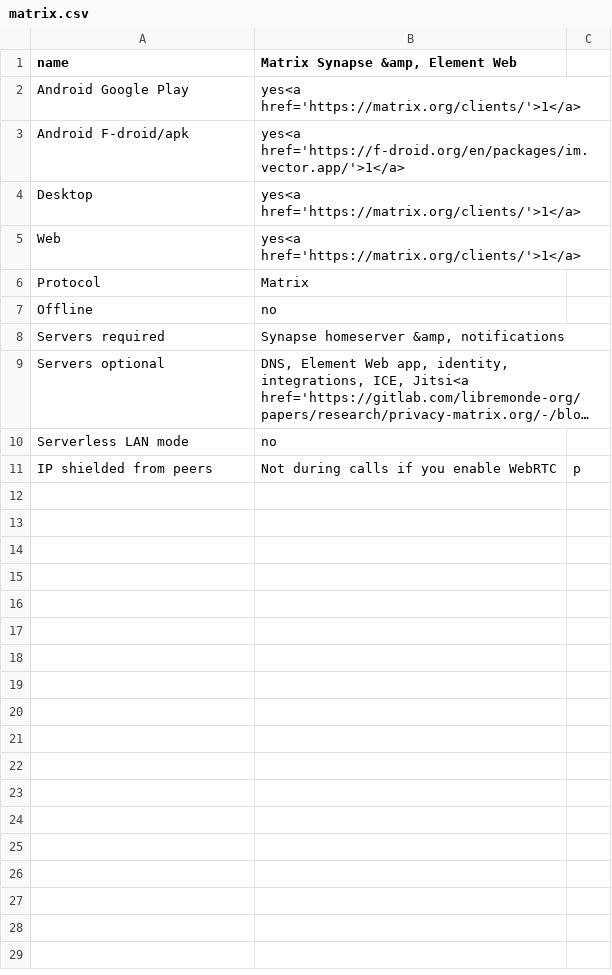
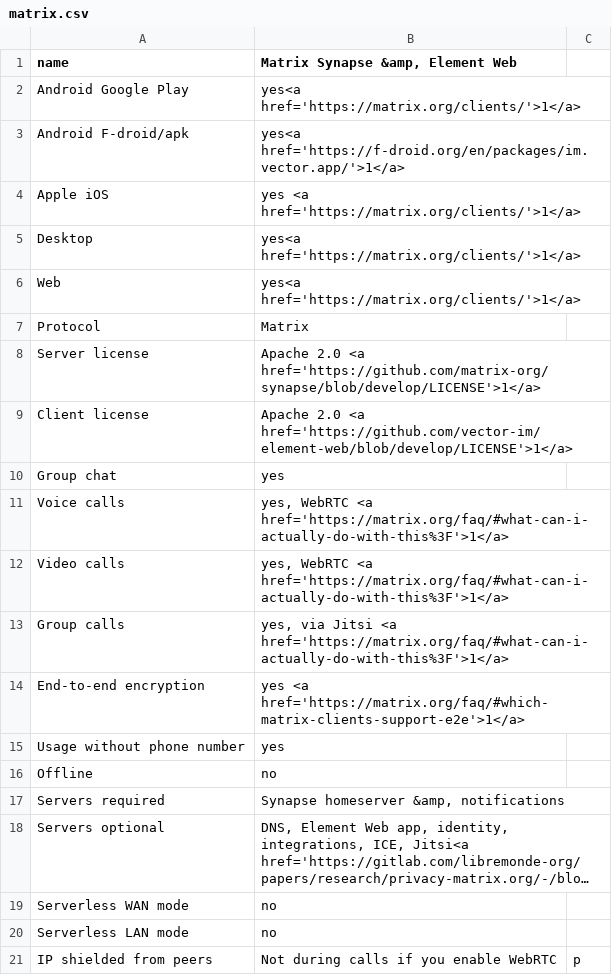
Before and after one commit to bkil/secuchart, a CSV file: data/matrix.csv, drawn as a sheet; long unchanged cells end in …; the diff names each change by its address in the sheet, - before the commit and + after, or states it on an @@ line.

Commit message:
Matrix: fill some blanks

```diff
--- a/data/matrix.csv
+++ b/data/matrix.csv
+row 4: Apple iOS | yes <a href='https://matrix.org/clients/'>1</a>
+row 8: Server license | Apache 2.0 <a href='https://github.com/matrix-org/synapse/blob/develop/LICENSE'>1</a>
+row 9: Client license | Apache 2.0 <a href='https://github.com/vector-im/element-web/blob/develop/LICENSE'>1</a>
+row 10: Group chat | yes
+row 11: Voice calls | yes, WebRTC <a href='https://matrix.org/faq/#what-can-i-actually-do-with-this%3F'>1</a>
+row 12: Video calls | yes, WebRTC <a href='https://matrix.org/faq/#what-can-i-actually-do-with-this%3F'>1</a>
+row 13: Group calls | yes, via Jitsi <a href='https://matrix.org/faq/#what-can-i-actually-do-with-this%3F'>1</a>
+row 14: End-to-end encryption | yes <a href='https://matrix.org/faq/#which-matrix-clients-support-e2e'>1</a>
+row 15: Usage without phone number | yes
+row 19: Serverless WAN mode | no
```
